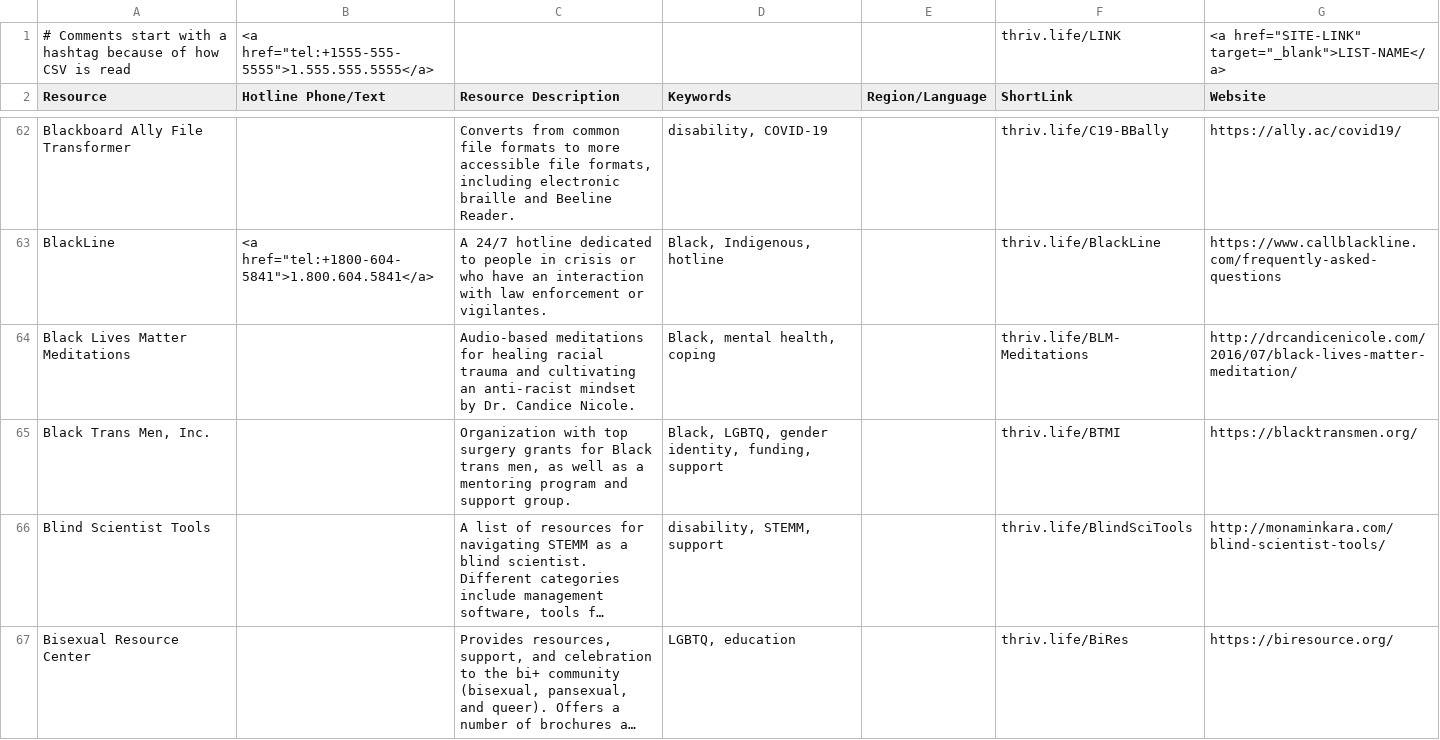
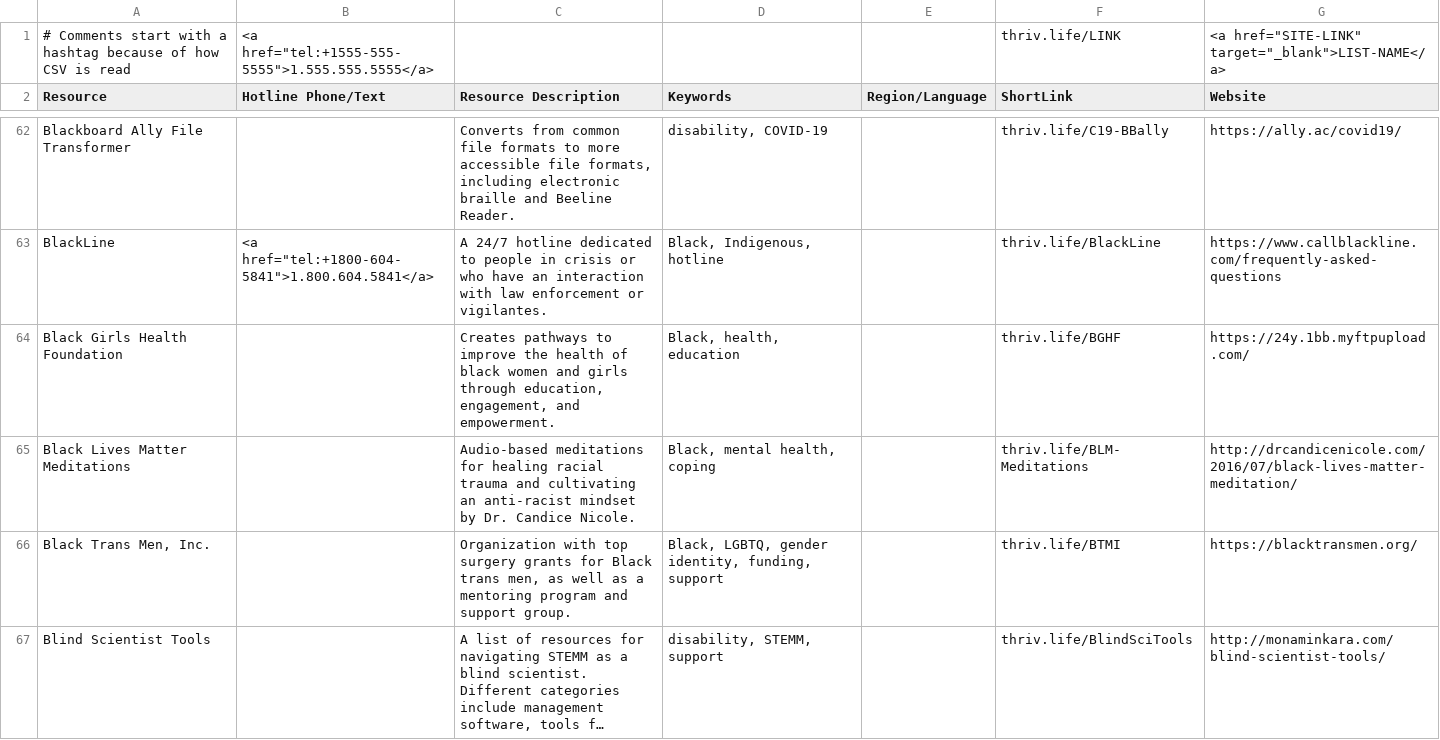
Before and after one commit to ThriveLifeline/thrive-lifeline, a CSV file: _site/thrive_resources.csv, drawn as a sheet; only a part is shown, gaps mark what is left out; the shorter side is filled out with more unchanged rows; long unchanged cells end in …; the diff covers the shown part only.

Commit message:
More resources

```diff
--- a/_site/thrive_resources.csv
+++ b/_site/thrive_resources.csv
@@ -63,2 +63,3 @@ Blackboard Ally File Transformer,,"Converts from common file formats to more acc
 BlackLine,"<a href=""tel:+1800-604-5841"">1.800.604.5841</a>",A 24/7 hotline dedicated to people in crisis or who have an interaction with law enforcement or vigilantes.,"Black, Indigenous, hotline",,thriv.life/BlackLine,https://www.callblackline.com/frequently-asked-questions
+Black Girls Health Foundation,,"Creates pathways to improve the health of black women and girls through education, engagement, and empowerment.","Black, health, education",,thriv.life/BGHF,https://24y.1bb.myftpupload.com/
 Black Lives Matter Meditations,,Audio-based meditations for healing racial trauma and cultivating an anti-racist mindset by Dr. Candice Nicole.,"Black, mental health, coping",,thriv.life/BLM-Meditations,http://drcandicenicole.com/2016/07/black-lives-matter-meditation/
```
Also changed, not shown: 2 added rows elsewhere in this file, thrive_resources.csv, 1 other file.
